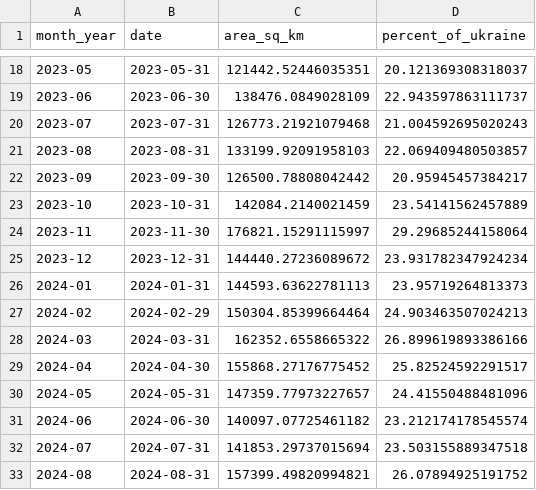
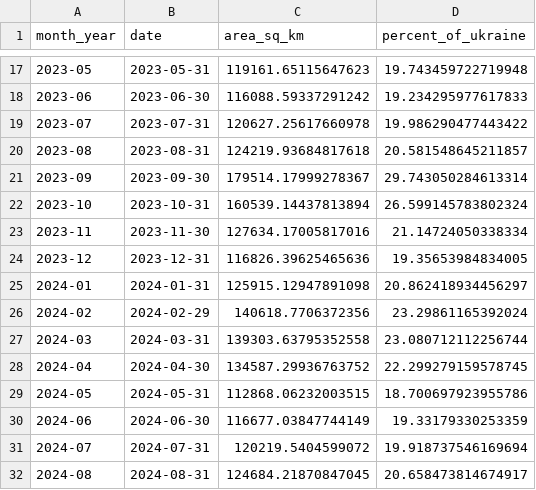
Before and after one commit to senapol/ADS, a CSV file: data/frontline_area_output.csv, drawn as a sheet; only a part is shown, gaps mark what is left out; the diff covers the shown part only.

```diff
--- a/data/frontline_area_output.csv
+++ b/data/frontline_area_output.csv
@@ -18,16 +17,16 @@ month_year,date,area_sq_km,percent_of_ukraine
-2023-05,2023-05-31,121442.52446035351,20.121369308318037
-2023-06,2023-06-30,138476.0849028109,22.943597863111737
-2023-07,2023-07-31,126773.21921079468,21.004592695020243
-2023-08,2023-08-31,133199.92091958103,22.069409480503857
-2023-09,2023-09-30,126500.78808042442,20.95945457384217
-2023-10,2023-10-31,142084.2140021459,23.54141562457889
-2023-11,2023-11-30,176821.15291115997,29.29685244158064
-2023-12,2023-12-31,144440.27236089672,23.931782347924234
-2024-01,2024-01-31,144593.63622781113,23.95719264813373
-2024-02,2024-02-29,150304.85399664464,24.903463507024213
-2024-03,2024-03-31,162352.6558665322,26.899619893386166
-2024-04,2024-04-30,155868.27176775452,25.82524592291517
-2024-05,2024-05-31,147359.77973227657,24.41550488481096
-2024-06,2024-06-30,140097.07725461182,23.212174178545574
-2024-07,2024-07-31,141853.29737015694,23.503155889347518
-2024-08,2024-08-31,157399.49820994821,26.07894925191752
+2023-05,2023-05-31,119161.65115647623,19.743459722719948
+2023-06,2023-06-30,116088.59337291242,19.234295977617833
+2023-07,2023-07-31,120627.25617660978,19.986290477443422
+2023-08,2023-08-31,124219.93684817618,20.581548645211857
+2023-09,2023-09-30,179514.17999278367,29.743050284613314
+2023-10,2023-10-31,160539.14437813894,26.599145783802324
+2023-11,2023-11-30,127634.17005817016,21.14724050338334
+2023-12,2023-12-31,116826.39625465636,19.35653984834005
+2024-01,2024-01-31,125915.12947891098,20.862418934456297
+2024-02,2024-02-29,140618.7706372356,23.29861165392024
+2024-03,2024-03-31,139303.63795352558,23.080712112256744
+2024-04,2024-04-30,134587.29936763752,22.299279159578745
+2024-05,2024-05-31,112868.06232003515,18.700697923955786
+2024-06,2024-06-30,116677.03847744149,19.33179330253359
+2024-07,2024-07-31,120219.5404599072,19.918737546169694
+2024-08,2024-08-31,124684.21870847045,20.658473814674917
```
Also changed, not shown: 2 added rows, 1 removed row and 38 edited cells elsewhere in this file.
